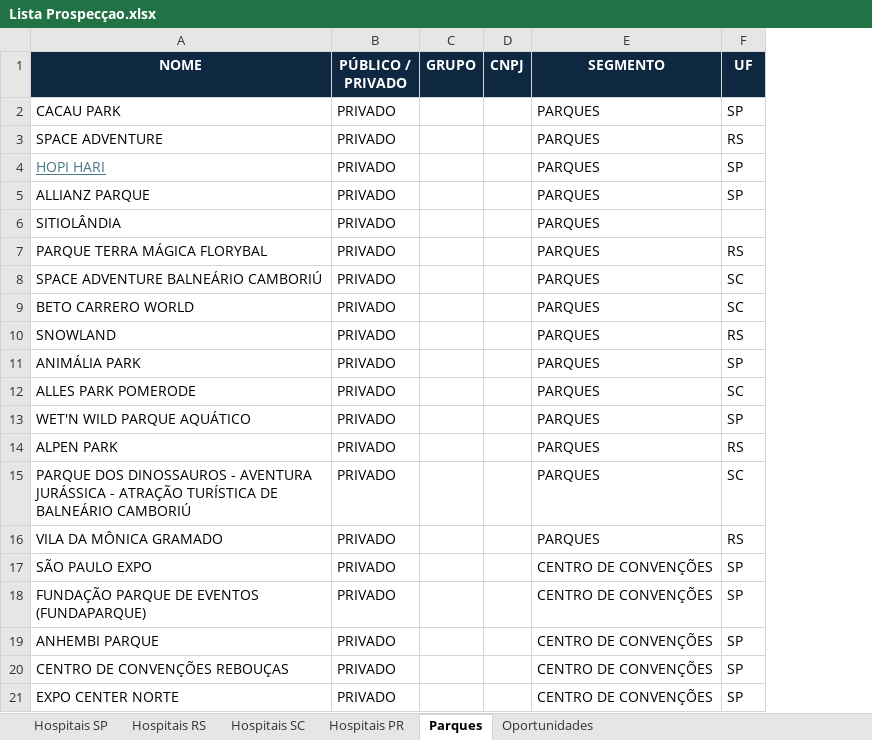
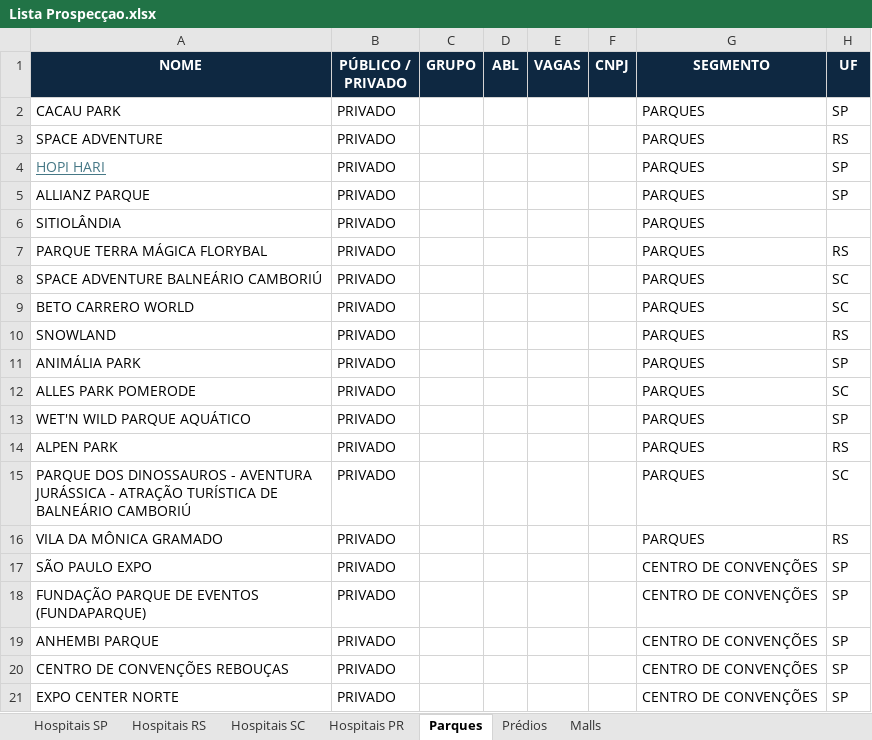
Before and after one commit to Dornelles81/Comercial, an Excel workbook: Lista Prospecçao.xlsx, sheet Parques, drawn as a sheet; only a part is shown; values as stored, in another font and other column widths than the file's, no borders; the diff names each change by its address in the sheet, - before the commit and + after, or states it on an @@ line.

```diff
--- a/Lista Prospecçao.xlsx (sheet Parques)
+++ b/Lista Prospecçao.xlsx (sheet Parques)
-sheet tab: Oportunidades
+sheet tab: Prédios
+sheet tab: Malls
+column D (ABL), empty
+column E (VAGAS), empty
```
Also changed, not shown: sheet Hospitais RS, sheet Hospitais SP, sheet Hospitais SC, sheet Hospitais PR, hidden cells, 3 other files.
